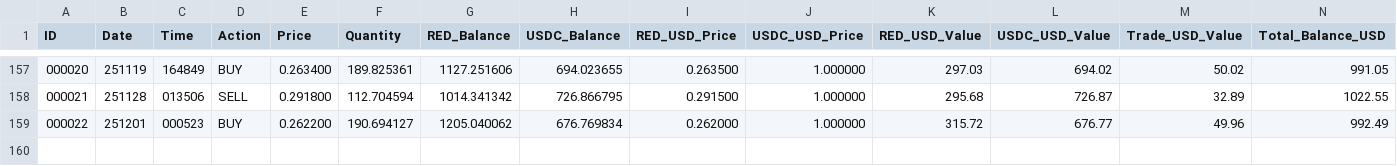
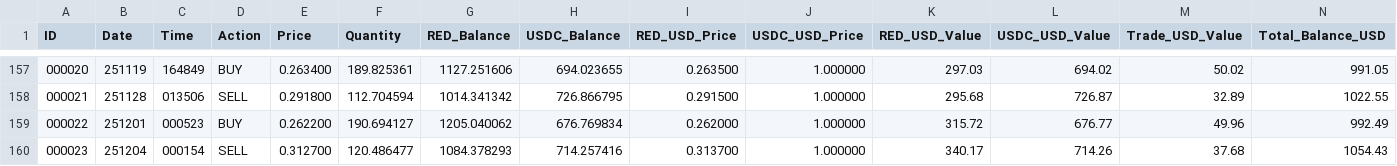
Before and after one commit to SmartOnStuff/SimpleTrader, a CSV file: logs/RED_USDC_trades.csv, drawn as a sheet; only a part is shown, gaps mark what is left out; rows hold the shown columns only; the diff names each change by its address in the sheet, - before the commit and + after, or states it on an @@ line.

Commit message:
Auto-push: Updated trade data

```diff
--- a/logs/RED_USDC_trades.csv
+++ b/logs/RED_USDC_trades.csv
+row 160: 000023 | 251204 | 000154 | SELL | 0.312700 | 120.486477 | 1084.378293 | 714.257416 | 0.313700 | 1.000000 | 340.17 | 714.26 | 37.68 | 1054.43
```
